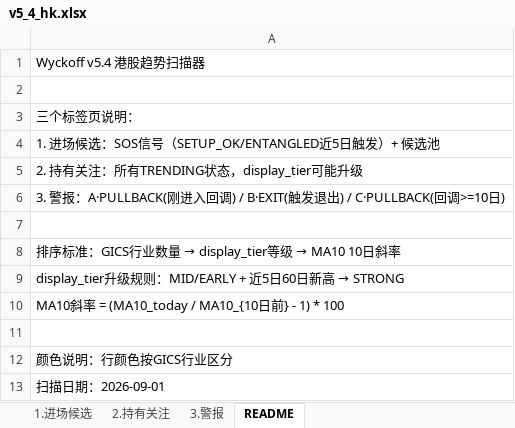
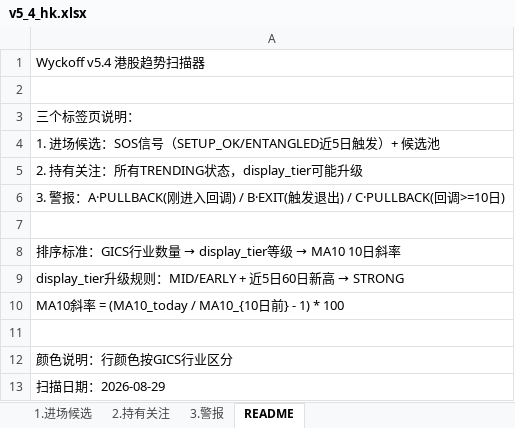
Before and after one commit to jibom/trend-screener, an Excel workbook: data/v5_4_hk.xlsx, sheet README, drawn as a sheet; values as stored, in another font and other column widths than the file's, no borders; the diff names each change by its address in the sheet, - before the commit and + after, or states it on an @@ line.

```diff
--- a/data/v5_4_hk.xlsx (sheet README)
+++ b/data/v5_4_hk.xlsx (sheet README)
-A13: 扫描日期：2026-09-01
+A13: 扫描日期：2026-08-29
```
Also changed, not shown: sheet 1.进场候选, sheet 2.持有关注, sheet 3.警报, 10 other files.
